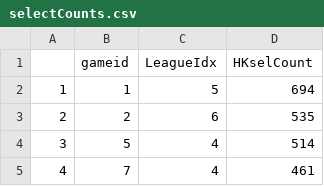
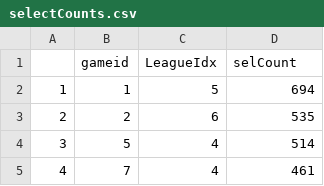
Before and after one commit to SFU-Cognitive-Science-Lab/DigitEyes, a CSV file: data/selectCounts.csv, drawn as a sheet; only a part is shown; the diff names each change by its address in the sheet, - before the commit and + after, or states it on an @@ line.

Commit message:
column name

```diff
--- a/data/selectCounts.csv
+++ b/data/selectCounts.csv
-D1: HKselCount
+D1: selCount
```
